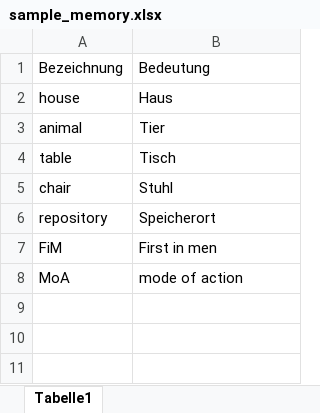
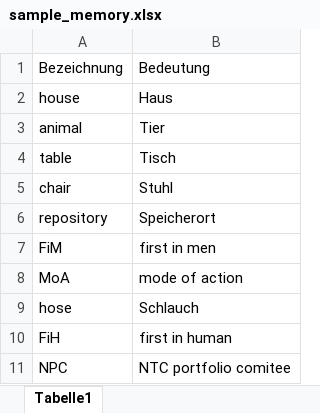
Before and after one commit to ABixenmann/Memorytraining, an Excel workbook: sample_memory.xlsx, sheet Tabelle1, drawn as a sheet; values as stored, in another font and other column widths than the file's, no borders; the diff names each change by its address in the sheet, - before the commit and + after, or states it on an @@ line.

Commit message:
Excel-Daten aktualisiert

```diff
--- a/sample_memory.xlsx (sheet Tabelle1)
+++ b/sample_memory.xlsx (sheet Tabelle1)
-B7: First in men
+B7: first in men
+row 9: hose | Schlauch
+row 10: FiH | first in human
+row 11: NPC | NTC portfolio comitee
```
